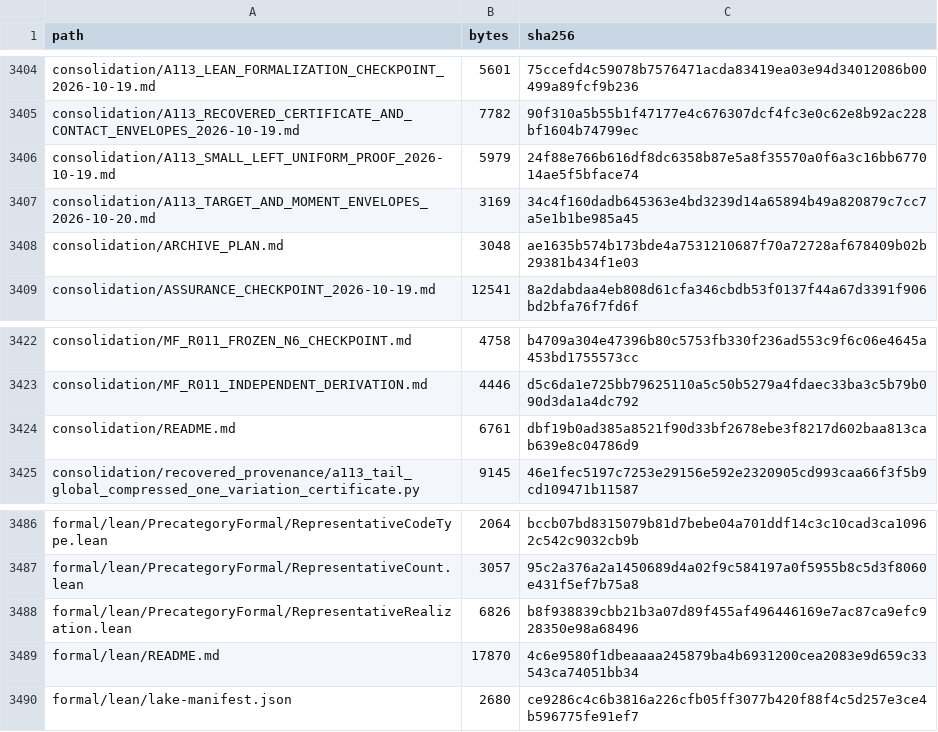
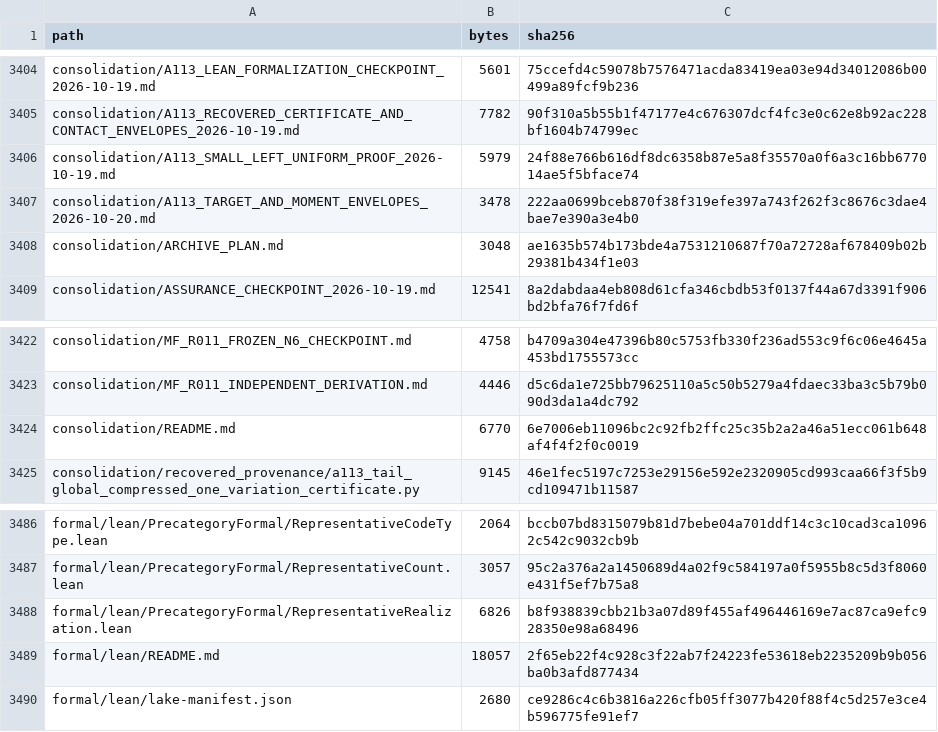
Before and after one commit to DevHabito/precategorical-modal-field-framework, a CSV file: MANIFEST.csv, drawn as a sheet; only a part is shown, gaps mark what is left out.

```diff
--- a/MANIFEST.csv
+++ b/MANIFEST.csv
@@ -3406,3 +3406,3 @@ consolidation/A113_RECOVERED_CERTIFICATE_AND_CONTACT_ENVELOPES_2026-10-19.md,778
 consolidation/A113_SMALL_LEFT_UNIFORM_PROOF_2026-10-19.md,5979,24f88e766b616df8dc6358b87e5a8f35570a0f6a3c16bb677014ae5f5bface74
-consolidation/A113_TARGET_AND_MOMENT_ENVELOPES_2026-10-20.md,3169,34c4f160dadb645363e4bd3239d14a65894b49a820879c7cc7a5e1b1be985a45
+consolidation/A113_TARGET_AND_MOMENT_ENVELOPES_2026-10-20.md,3478,222aa0699bceb870f38f319efe397a743f262f3c8676c3dae4bae7e390a3e4b0
 consolidation/ARCHIVE_PLAN.md,3048,ae1635b574b173bde4a7531210687f70a72728af678409b02b29381b434f1e03
@@ -3423,3 +3423,3 @@ consolidation/MF_R011_FROZEN_N6_CHECKPOINT.md,4758,b4709a304e47396b80c5753fb330f
 consolidation/MF_R011_INDEPENDENT_DERIVATION.md,4446,d5c6da1e725bb79625110a5c50b5279a4fdaec33ba3c5b79b090d3da1a4dc792
-consolidation/README.md,6761,dbf19b0ad385a8521f90d33bf2678ebe3f8217d602baa813cab639e8c04786d9
+consolidation/README.md,6770,6e7006eb11096bc2c92fb2ffc25c35b2a2a46a51ecc061b648af4f4f2f0c0019
 consolidation/recovered_provenance/a113_tail_global_compressed_one_variation_certificate.py,9145,46e1fec5197c7253e29156e592e2320905cd993caa66f3f5b9cd109471b11587
@@ -3488,3 +3488,3 @@ formal/lean/PrecategoryFormal/RepresentativeCount.lean,3057,95c2a376a2a1450689d4
 formal/lean/PrecategoryFormal/RepresentativeRealization.lean,6826,b8f938839cbb21b3a07d89f455af496446169e7ac87ca9efc928350e98a68496
-formal/lean/README.md,17870,4c6e9580f1dbeaaaa245879ba4b6931200cea2083e9d659c33543ca74051bb34
+formal/lean/README.md,18057,2f65eb22f4c928c3f22ab7f24223fe53618eb2235209b9b056ba0b3afd877434
 formal/lean/lake-manifest.json,2680,ce9286c4c6b3816a226cfb05ff3077b420f88f4c5d257e3ce4b596775fe91ef7
```
Also changed, not shown: 1 other file.
